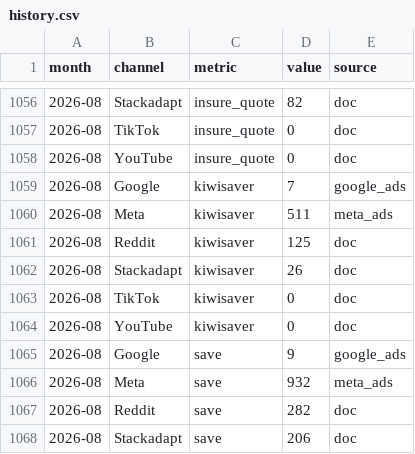
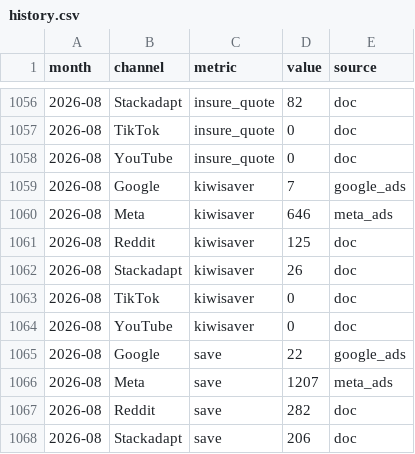
Before and after one commit to Taylortainment/Olead, a CSV file: data/history.csv, drawn as a sheet; only a part is shown, gaps mark what is left out; the diff covers the shown part only.

```diff
--- a/data/history.csv
+++ b/data/history.csv
@@ -1059,3 +1059,3 @@ month,channel,metric,value,source
 2026-08,Google,kiwisaver,7,google_ads
-2026-08,Meta,kiwisaver,511,meta_ads
+2026-08,Meta,kiwisaver,646,meta_ads
 2026-08,Reddit,kiwisaver,125,doc
@@ -1064,4 +1064,4 @@ month,channel,metric,value,source
 2026-08,YouTube,kiwisaver,0,doc
-2026-08,Google,save,9,google_ads
-2026-08,Meta,save,932,meta_ads
+2026-08,Google,save,22,google_ads
+2026-08,Meta,save,1207,meta_ads
 2026-08,Reddit,save,282,doc
```
Also changed, not shown: 31 edited cells elsewhere in this file, reports/workbook.csv, 9 other files.
